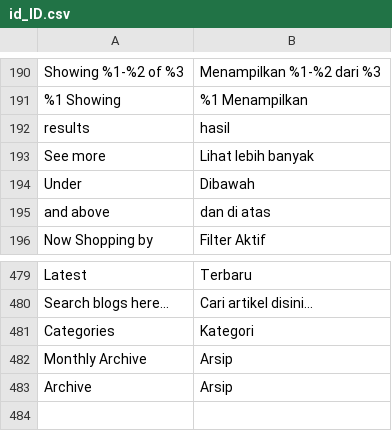
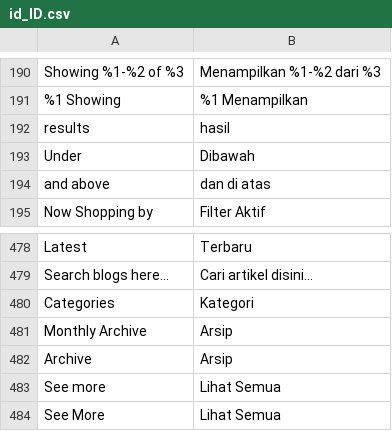
Before and after one commit to jey3033/planetgadget_production, a CSV file: app/design/frontend/Kemana/planetgadget/i18n/id_ID.csv, drawn as a sheet; only a part is shown, gaps mark what is left out.

```diff
--- a/app/design/frontend/Kemana/planetgadget/i18n/id_ID.csv
+++ b/app/design/frontend/Kemana/planetgadget/i18n/id_ID.csv
@@ -192,3 +192,2 @@
 "results","hasil"
-"See more","Lihat lebih banyak"
 "Under","Dibawah"
@@ -483 +482,3 @@
 "Archive","Arsip"
+"See more","Lihat Semua"
+"See More","Lihat Semua"
```
Also changed, not shown: 2 other files.
